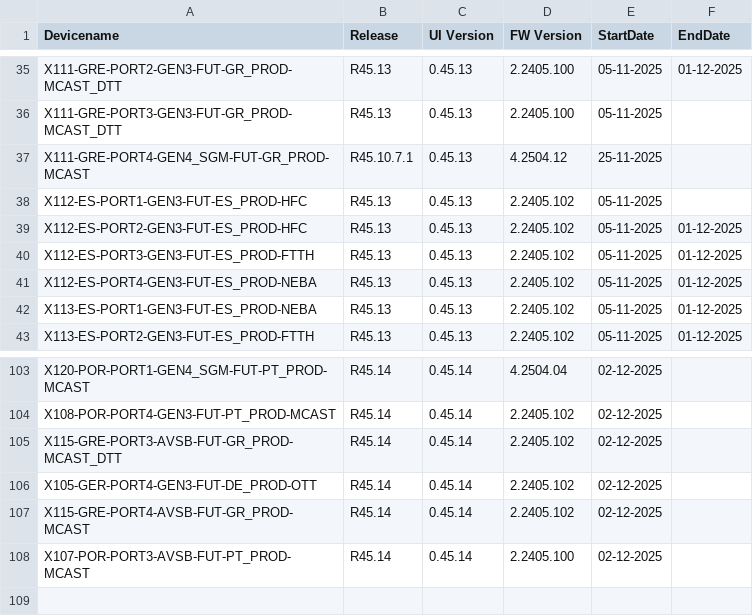
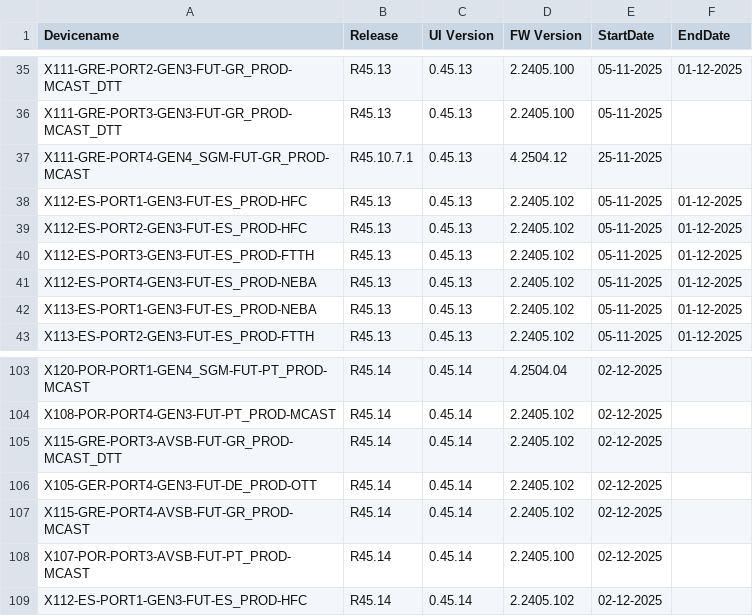
Before and after one commit to VFTV-Testing/VCOEQA-Utilities, a CSV file: DeviceInformation_Utility/Android_Device_Utility.csv, drawn as a sheet; only a part is shown, gaps mark what is left out.

Commit message:
Update device data for X112-ES-PORT1-GEN3-FUT-ES_PROD-HFC

```diff
--- a/DeviceInformation_Utility/Android_Device_Utility.csv
+++ b/DeviceInformation_Utility/Android_Device_Utility.csv
@@ -37,3 +37,3 @@ X111-GRE-PORT3-GEN3-FUT-GR_PROD-MCAST_DTT,R45.13,0.45.13,2.2405.100,05-11-2025,
 X111-GRE-PORT4-GEN4_SGM-FUT-GR_PROD-MCAST,R45.10.7.1,0.45.13,4.2504.12,25-11-2025,
-X112-ES-PORT1-GEN3-FUT-ES_PROD-HFC,R45.13,0.45.13,2.2405.102,05-11-2025,
+X112-ES-PORT1-GEN3-FUT-ES_PROD-HFC,R45.13,0.45.13,2.2405.102,05-11-2025,01-12-2025
 X112-ES-PORT2-GEN3-FUT-ES_PROD-HFC,R45.13,0.45.13,2.2405.102,05-11-2025,01-12-2025
@@ -108 +108,2 @@ X115-GRE-PORT4-AVSB-FUT-GR_PROD-MCAST,R45.14,0.45.14,2.2405.102,02-12-2025,
 X107-POR-PORT3-AVSB-FUT-PT_PROD-MCAST,R45.14,0.45.14,2.2405.100,02-12-2025,
+X112-ES-PORT1-GEN3-FUT-ES_PROD-HFC,R45.14,0.45.14,2.2405.102,02-12-2025,
```
